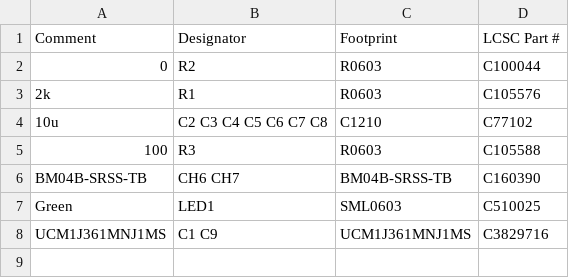
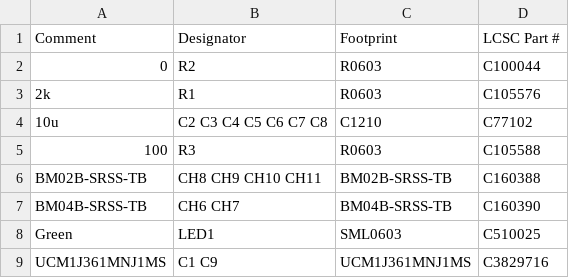
Before and after one commit to SUSTAINA-OP2/SUSTAINA-OP2-Electronics, a CSV file: SUSTAINA-Constant-Voltage-Board/order/SUSTAINA-Constant-Voltage-Board_top_bom.csv, drawn as a sheet; the diff names each change by its address in the sheet, - before the commit and + after, or states it on an @@ line.

```diff
--- a/SUSTAINA-Constant-Voltage-Board/order/SUSTAINA-Constant-Voltage-Board_top_bom.csv
+++ b/SUSTAINA-Constant-Voltage-Board/order/SUSTAINA-Constant-Voltage-Board_top_bom.csv
+row 6: BM02B-SRSS-TB | CH8 CH9 CH10 CH11 | BM02B-SRSS-TB | C160388
```
Also changed, not shown: SUSTAINA-Constant-Voltage-Board/order/SUSTAINA-Constant-Voltage-Board_top_cpl.csv, 3 other files.
